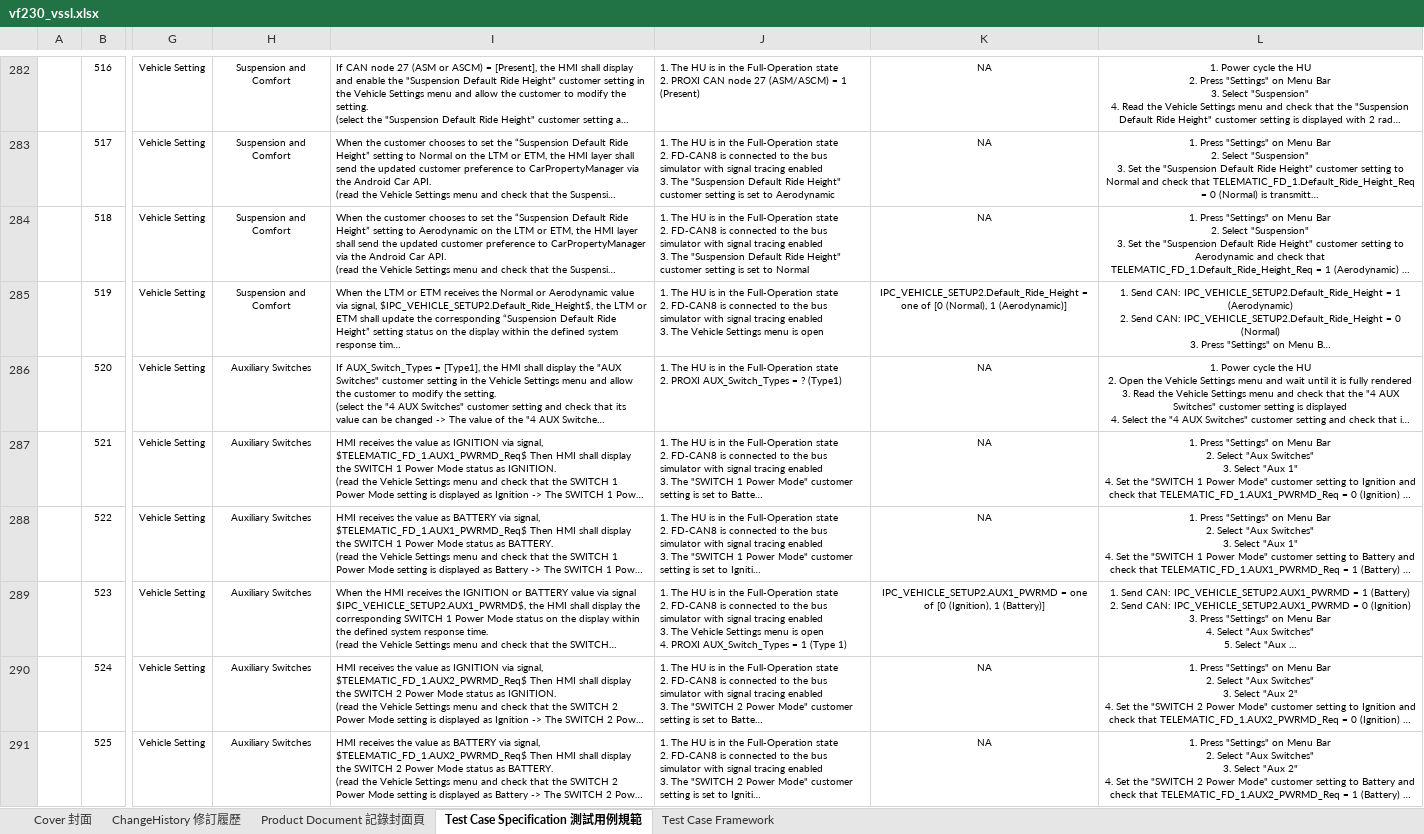
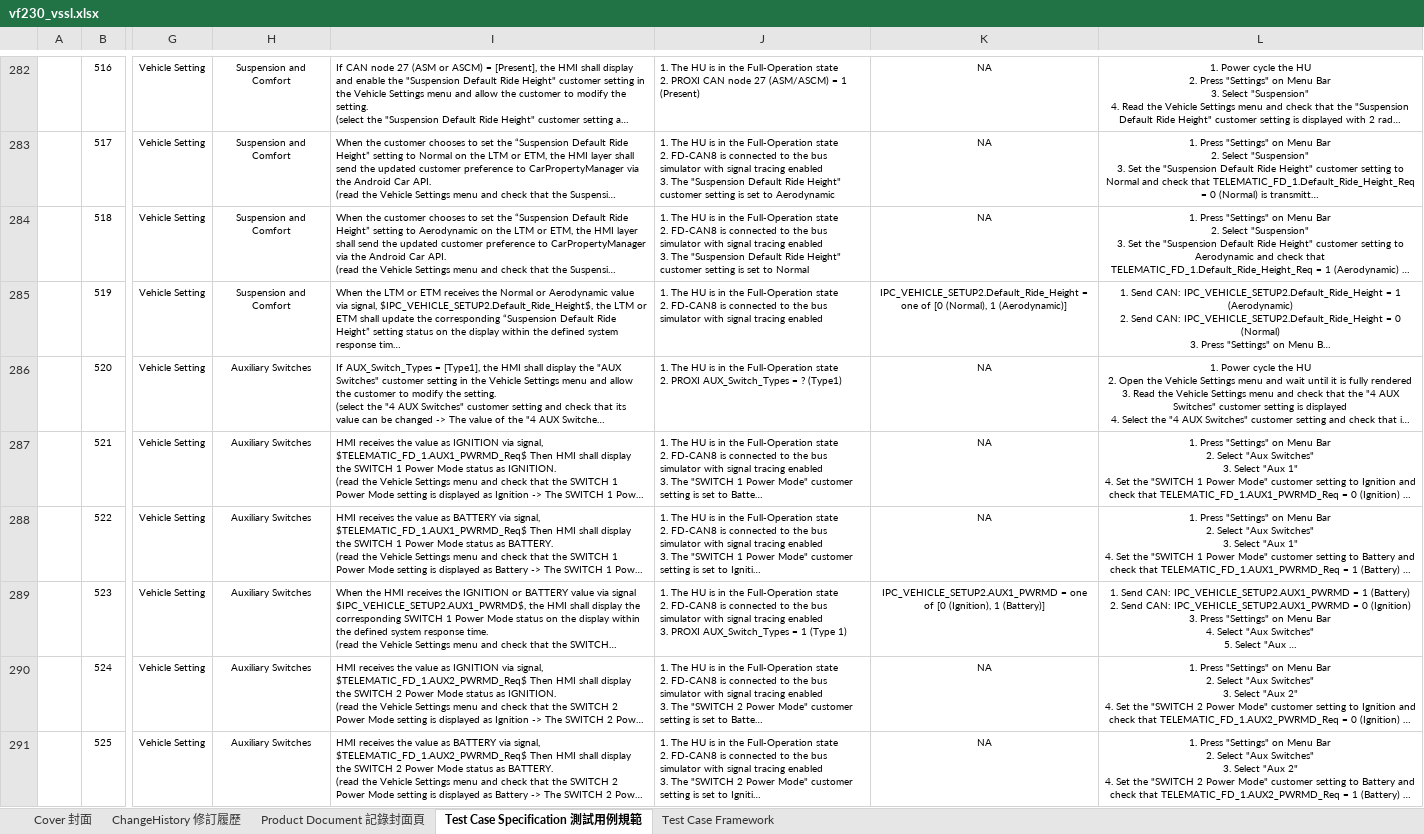
Before and after one commit to peihe07/TC_Generator, an Excel workbook: features/vehicle_setting/sandbox/vssl/vf230_vssl.xlsx, sheet Test Case Specification 測試用例規範, drawn as a sheet; only a part is shown, gaps mark what is left out; long unchanged cells end in …; values as stored, in another font and other column widths than the file's, no borders; charts and pictures and conditional formats not drawn; ↵ is a line break in a cell; the diff covers the shown part only; the diff names each change by its address in the sheet, - before the commit and + after, or states it on an @@ line.

```diff
--- a/features/vehicle_setting/sandbox/vssl/vf230_vssl.xlsx (sheet Test Case Specification 測試用例規範)
+++ b/features/vehicle_setting/sandbox/vssl/vf230_vssl.xlsx (sheet Test Case Specification 測試用例規範)
-J285: …tracing enabled ↵ 3. The Vehicle Settings menu is open
+J285: …tracing enabled
-J289: …enabled ↵ 3. The Vehicle Settings menu is open ↵ 4. PROXI AUX_Switch_Types…
+J289: …enabled ↵ 3. PROXI AUX_Switch_Types…
```
Also changed, not shown: 57 edited cells elsewhere in this sheet, 10 other files.
